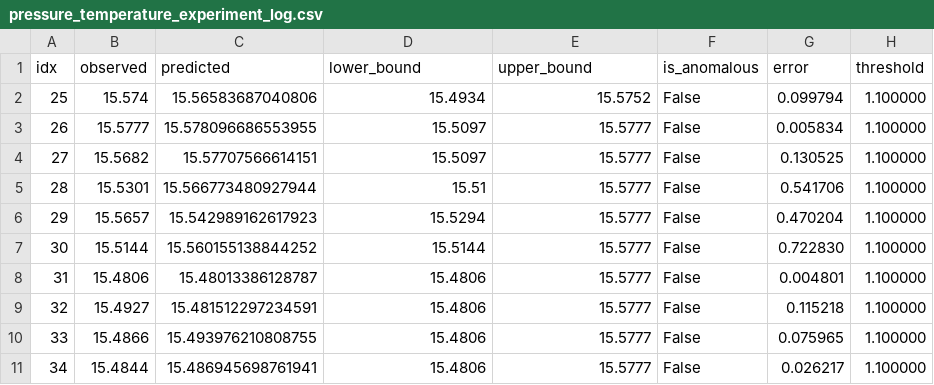
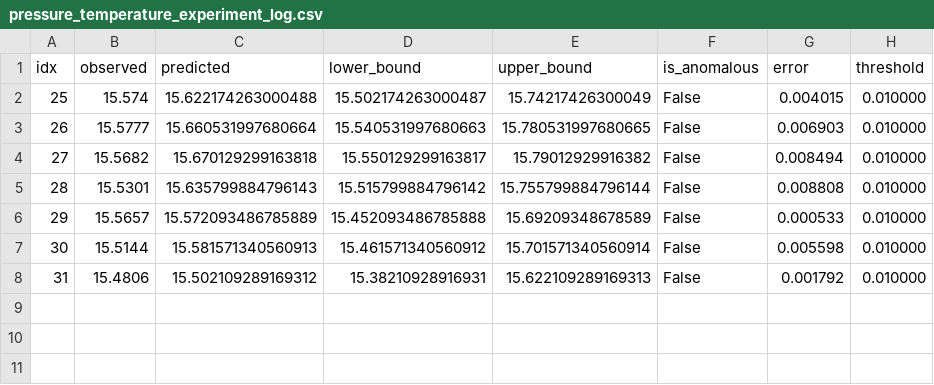
Before and after one commit to vindenez/MAAD, a CSV file: results/LSTM-AE/pressure_temperature_experiment_log.csv, drawn as a sheet; only a part is shown; the diff covers the shown part only.

```diff
--- a/results/LSTM-AE/pressure_temperature_experiment_log.csv
+++ b/results/LSTM-AE/pressure_temperature_experiment_log.csv
@@ -1,11 +1,8 @@
 idx,observed,predicted,lower_bound,upper_bound,is_anomalous,error,threshold
-25,15.574,15.56583687040806,15.4934,15.5752,False,0.099794,1.100000
-26,15.5777,15.578096686553955,15.5097,15.5777,False,0.005834,1.100000
-27,15.5682,15.57707566614151,15.5097,15.5777,False,0.130525,1.100000
-28,15.5301,15.566773480927944,15.51,15.5777,False,0.541706,1.100000
-29,15.5657,15.542989162617923,15.5294,15.5777,False,0.470204,1.100000
-30,15.5144,15.560155138844252,15.5144,15.5777,False,0.722830,1.100000
-31,15.4806,15.48013386128787,15.4806,15.5777,False,0.004801,1.100000
-32,15.4927,15.481512297234591,15.4806,15.5777,False,0.115218,1.100000
-33,15.4866,15.493976210808755,15.4806,15.5777,False,0.075965,1.100000
-34,15.4844,15.486945698761941,15.4806,15.5777,False,0.026217,1.100000
+25,15.574,15.622174263000488,15.502174263000487,15.74217426300049,False,0.004015,0.010000
+26,15.5777,15.660531997680664,15.540531997680663,15.780531997680665,False,0.006903,0.010000
+27,15.5682,15.670129299163818,15.550129299163817,15.79012929916382,False,0.008494,0.010000
+28,15.5301,15.635799884796143,15.515799884796142,15.755799884796144,False,0.008808,0.010000
+29,15.5657,15.572093486785889,15.452093486785888,15.69209348678589,False,0.000533,0.010000
+30,15.5144,15.581571340560913,15.461571340560912,15.701571340560914,False,0.005598,0.010000
+31,15.4806,15.502109289169312,15.38210928916931,15.622109289169313,False,0.001792,0.010000
```
Also changed, not shown: 14 removed rows elsewhere in this file, results/LSTM-AE/conductivity_conductivity_experiment_log.csv, results/LSTM-AE/pressure_pressure_experiment_log.csv, 3 other files.
